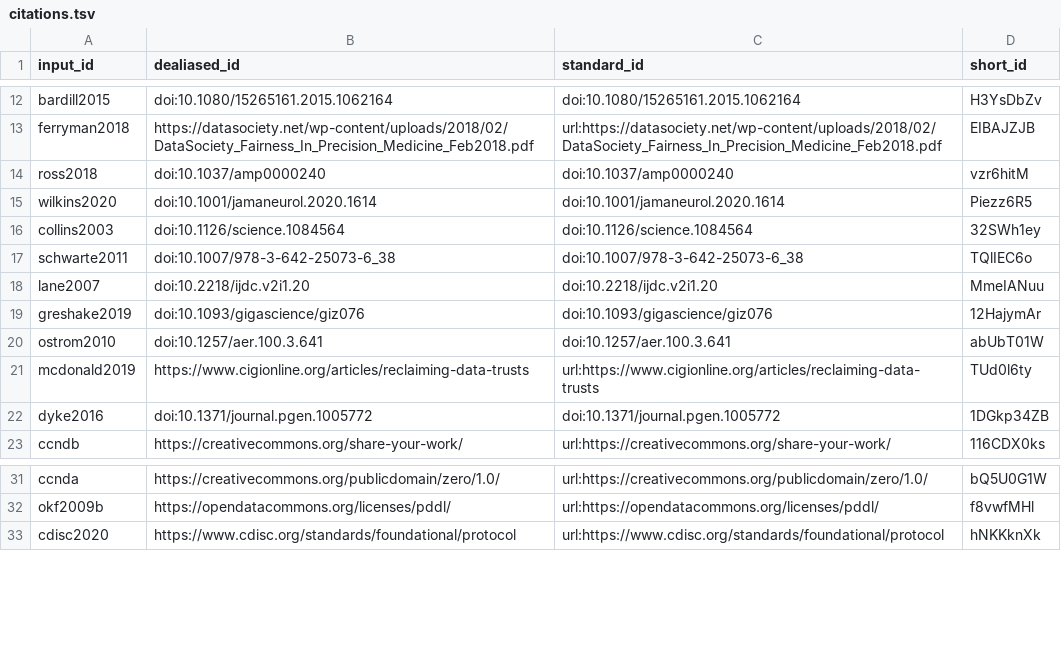
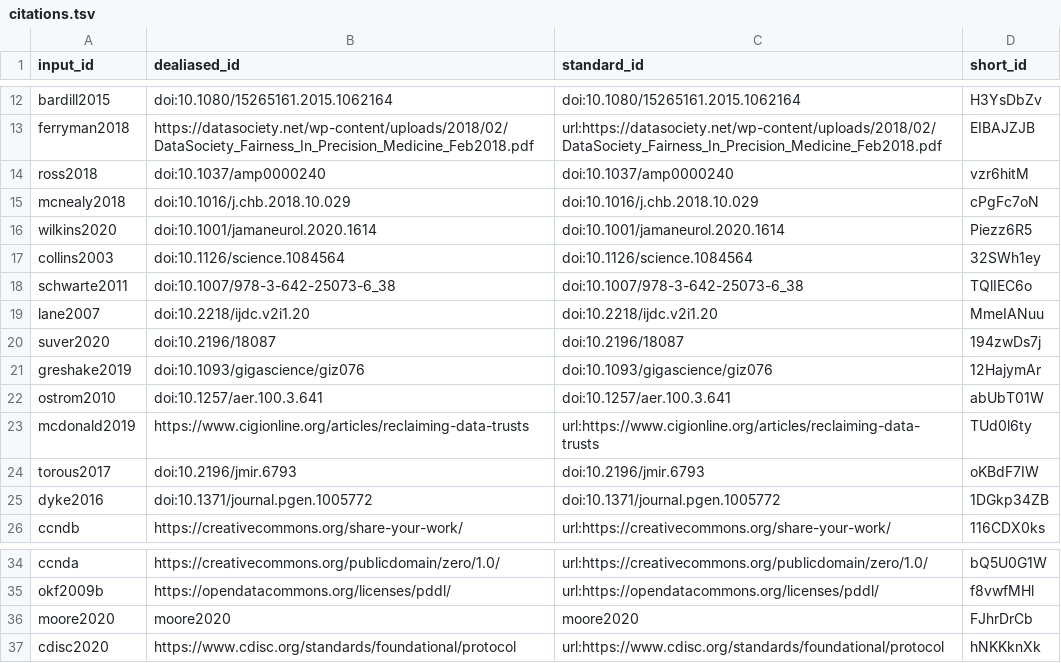
Before and after one commit to Sage-Bionetworks/governanceGreenPaper, a TSV file: citations.tsv, drawn as a sheet; only a part is shown, gaps mark what is left out; the diff names each change by its address in the sheet, - before the commit and + after, or states it on an @@ line.

```diff
--- a/citations.tsv
+++ b/citations.tsv
+row 15: mcnealy2018 | doi:10.1016/j.chb.2018.10.029 | doi:10.1016/j.chb.2018.10.029 | cPgFc7oN
+row 20: suver2020 | doi:10.2196/18087 | doi:10.2196/18087 | 194zwDs7j
+row 24: torous2017 | doi:10.2196/jmir.6793 | doi:10.2196/jmir.6793 | oKBdF7IW
+row 36: moore2020 | moore2020 | moore2020 | FJhrDrCb
```
Also changed, not shown: 7 other files.
